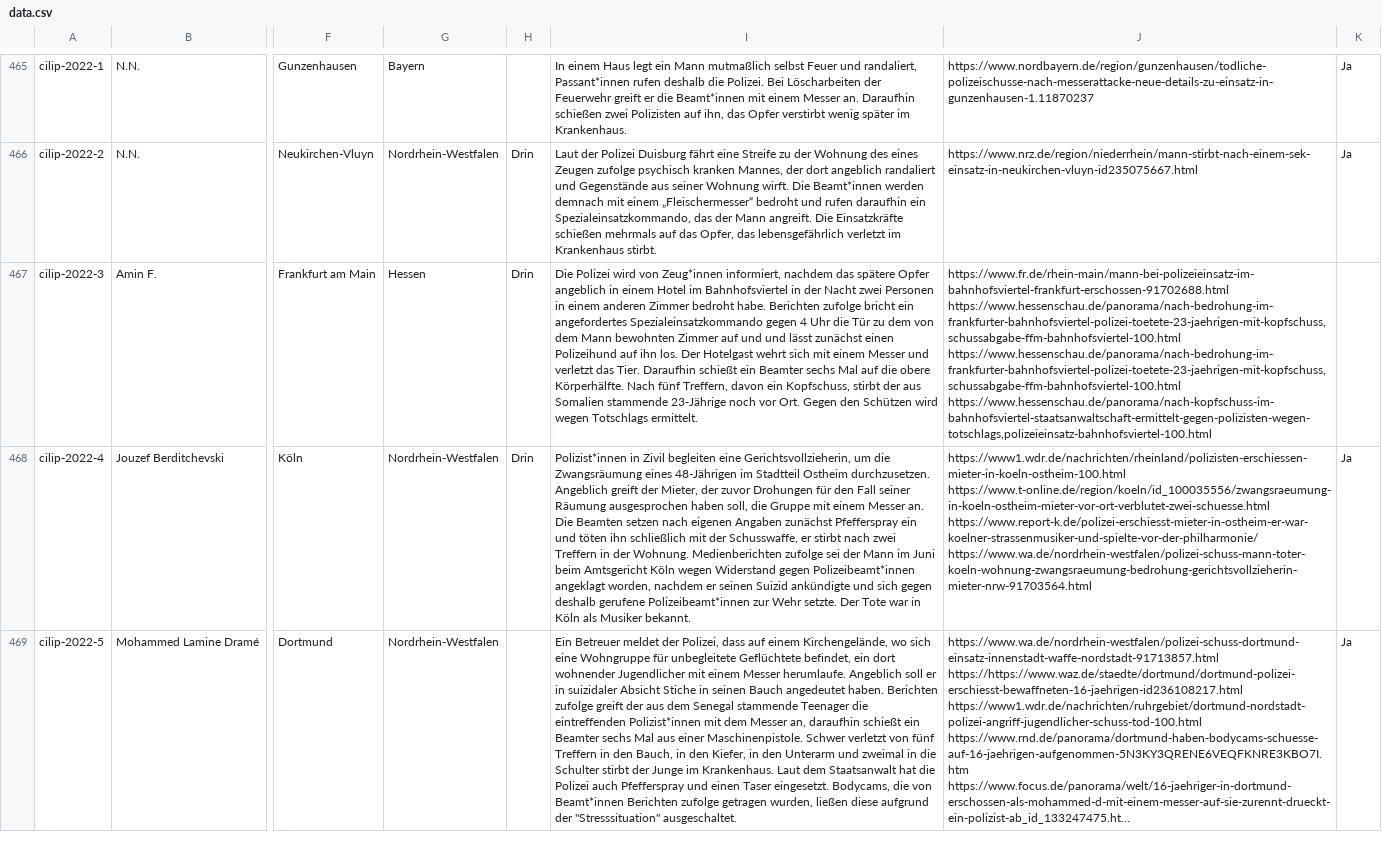
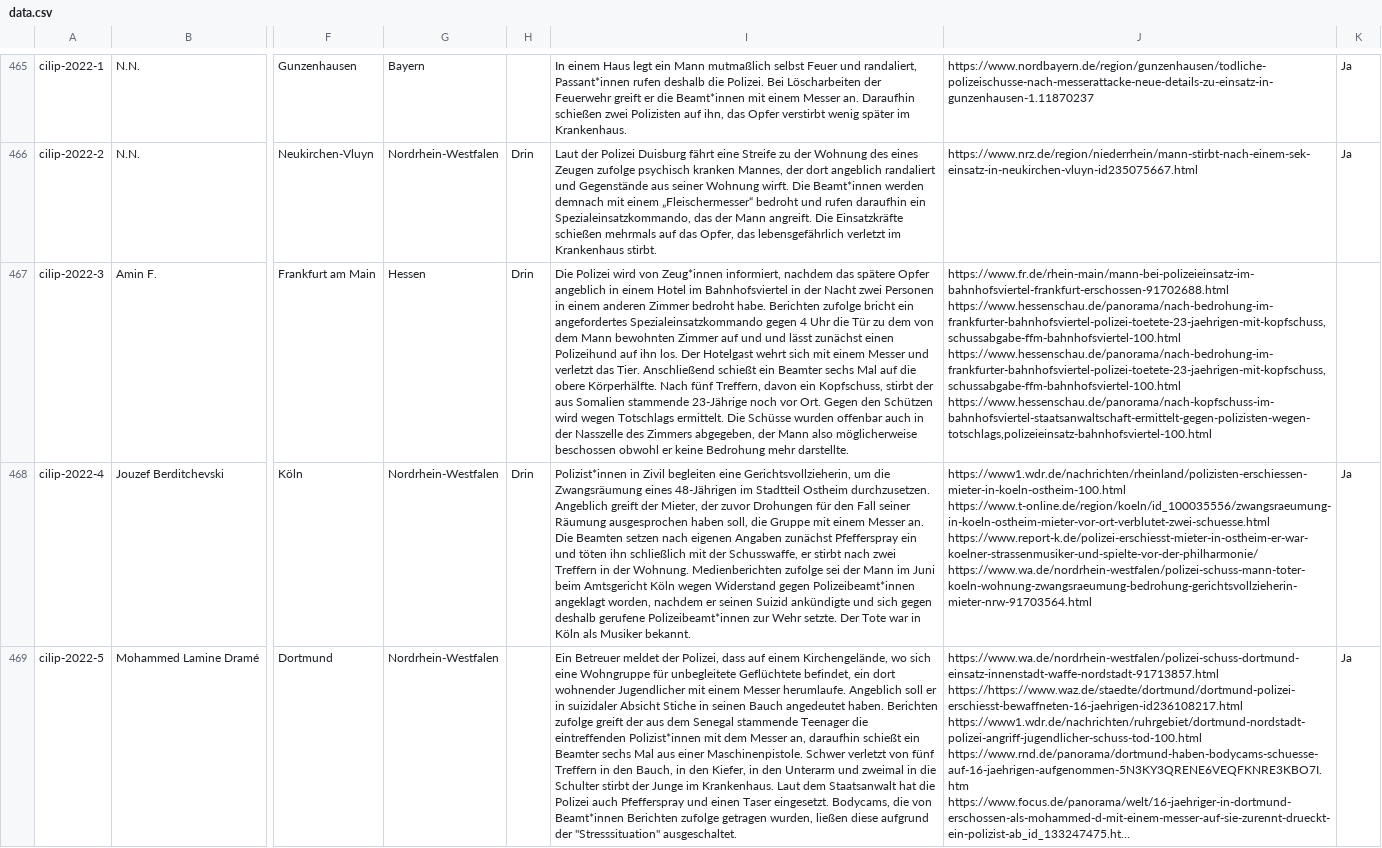
Before and after one commit to cilip-de/polizeischuesse.cilip.de, a CSV file: public/data.csv, drawn as a sheet; only a part is shown, gaps mark what is left out; long unchanged cells end in …; the diff names each change by its address in the sheet, - before the commit and + after, or states it on an @@ line.

Commit message:
Flat: latest data (2022-08-16T06:49:29.289Z) {   "date": "2022-08-16T06:49:29.289Z",   "files": [     {       "name": "public/data.csv",       "deltaBytes": 162     }   ] }

```diff
--- a/public/data.csv
+++ b/public/data.csv
-I467: …das Tier. Daraufhin schießt ein Beamter sechs Mal auf die obere Körperhälfte. Nach fünf Treffern, davon ein Kopfschuss, stirbt der aus Somalien stammende 23-Jährige noch vor Ort. Gegen den Schützen wird wegen Totschlags ermittelt.
+I467: …das Tier. Anschließend schießt ein Beamter sechs Mal auf die obere Körperhälfte. Nach fünf Treffern, davon ein Kopfschuss, stirbt der aus Somalien stammende 23-Jährige noch vor Ort. Gegen den Schützen wird wegen Totschlags ermittelt. Die Schüsse wurden offenbar auch in der Nasszelle des Zimmers abgegeben, der Mann also möglicherweise beschossen obwohl er keine Bedrohung mehr darstellte.
```
